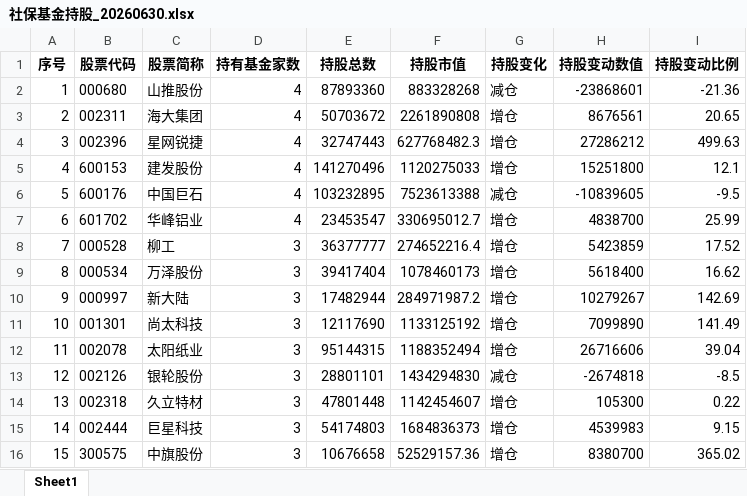
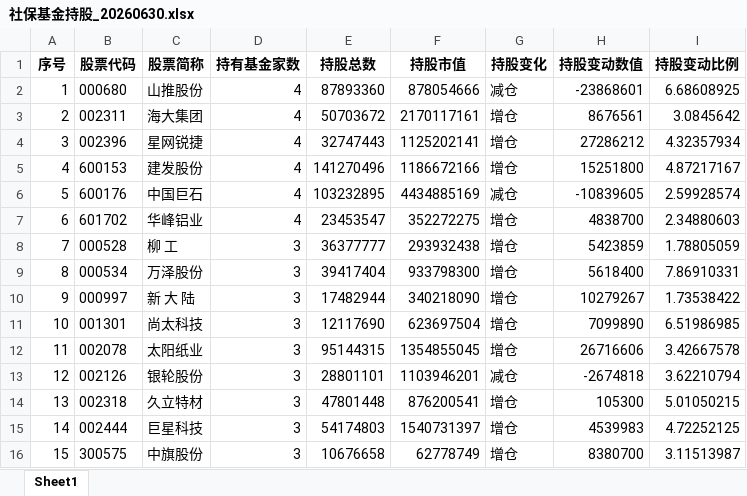
Before and after one commit to mountainguan/Chanlun_Tutor, an Excel workbook: data/shebaojijin/社保基金持股_20260630.xlsx, sheet Sheet1, drawn as a sheet; only a part is shown; values as stored, in another font and other column widths than the file's, no borders; the diff covers the shown part only; the diff names each change by its address in the sheet, - before the commit and + after, or states it on an @@ line.

```diff
--- a/data/shebaojijin/社保基金持股_20260630.xlsx (sheet Sheet1)
+++ b/data/shebaojijin/社保基金持股_20260630.xlsx (sheet Sheet1)
-F2 (持股市值): 883328268
+F2 (持股市值): 878054666
-I2 (持股变动比例): -21.36
+I2 (持股变动比例): 6.68608925
-F3 (持股市值): 2261890808
+F3 (持股市值): 2170117161
-I3 (持股变动比例): 20.65
+I3 (持股变动比例): 3.0845642
-F4 (持股市值): 627768482.3
+F4 (持股市值): 1125202141
-I4 (持股变动比例): 499.63
+I4 (持股变动比例): 4.32357934
-F5 (持股市值): 1120275033
+F5 (持股市值): 1186672166
-I5 (持股变动比例): 12.1
+I5 (持股变动比例): 4.87217167
-F6 (持股市值): 7523613388
+F6 (持股市值): 4434885169
-I6 (持股变动比例): -9.5
+I6 (持股变动比例): 2.59928574
-F7 (持股市值): 330695012.7
+F7 (持股市值): 352272275
-I7 (持股变动比例): 25.99
+I7 (持股变动比例): 2.34880603
-C8 (股票简称): 柳工
+C8 (股票简称): 柳 工
-F8 (持股市值): 274652216.4
+F8 (持股市值): 293932438
-I8 (持股变动比例): 17.52
+I8 (持股变动比例): 1.78805059
-F9 (持股市值): 1078460173
+F9 (持股市值): 933798300
-I9 (持股变动比例): 16.62
+I9 (持股变动比例): 7.86910331
-C10 (股票简称): 新大陆
+C10 (股票简称): 新 大 陆
-F10 (持股市值): 284971987.2
+F10 (持股市值): 340218090
-I10 (持股变动比例): 142.69
+I10 (持股变动比例): 1.73538422
-F11 (持股市值): 1133125192
+F11 (持股市值): 623697504
-I11 (持股变动比例): 141.49
+I11 (持股变动比例): 6.51986985
-F12 (持股市值): 1188352494
+F12 (持股市值): 1354855045
-I12 (持股变动比例): 39.04
+I12 (持股变动比例): 3.42667578
-F13 (持股市值): 1434294830
+F13 (持股市值): 1103946201
-I13 (持股变动比例): -8.5
+I13 (持股变动比例): 3.62210794
-F14 (持股市值): 1142454607
+F14 (持股市值): 876200541
-I14 (持股变动比例): 0.22
+I14 (持股变动比例): 5.01050215
-F15 (持股市值): 1684836373
+F15 (持股市值): 1540731397
-I15 (持股变动比例): 9.15
+I15 (持股变动比例): 4.72252125
-F16 (持股市值): 52529157.36
+F16 (持股市值): 62778749
-I16 (持股变动比例): 365.02
+I16 (持股变动比例): 3.11513987
```
Also changed, not shown: 1215 edited cells elsewhere in this sheet, 23 other files.
